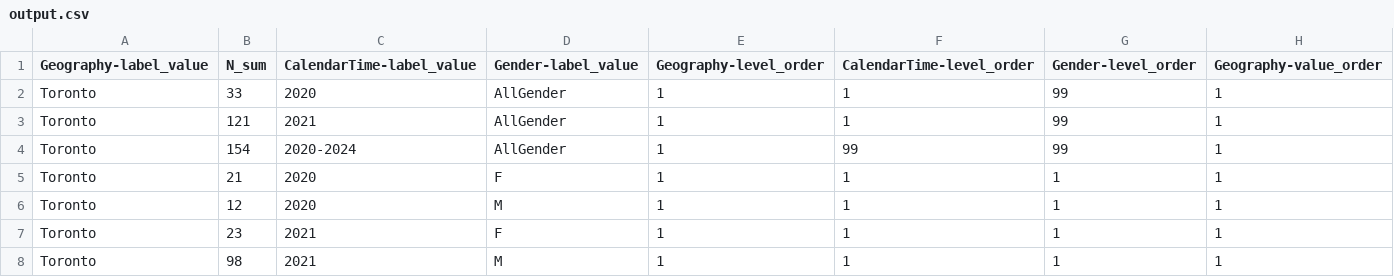
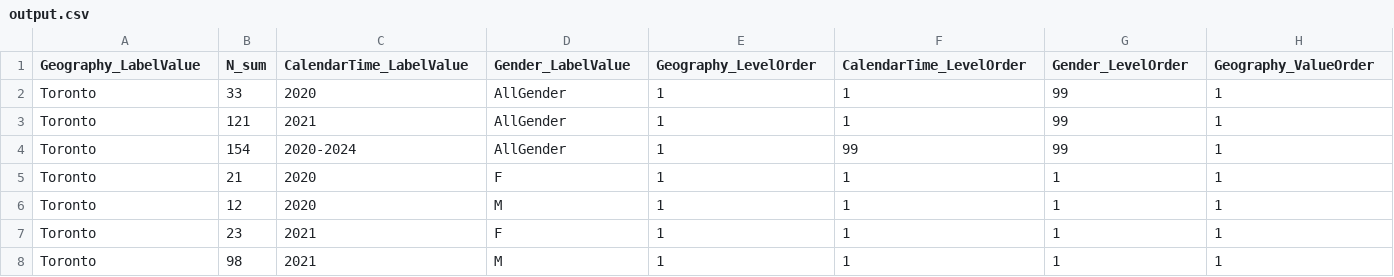
Before and after one commit to ARS-toscana/Cube, a CSV file: example_01/output/output.csv, drawn as a sheet; only a part is shown.

Commit message:
updated examples

```diff
--- a/example_01/output/output.csv
+++ b/example_01/output/output.csv
@@ -1,2 +1,2 @@
-Geography-label_value,N_sum,CalendarTime-label_value,Gender-label_value,Geography-level_order,CalendarTime-level_order,Gender-level_order,Geography-value_order
+Geography_LabelValue,N_sum,CalendarTime_LabelValue,Gender_LabelValue,Geography_LevelOrder,CalendarTime_LevelOrder,Gender_LevelOrder,Geography_ValueOrder
 Toronto,33,2020,AllGender,1,1,99,1
```
Also changed, not shown: example_02/output/output.csv, example_03/output/output.csv, 3 other files.
